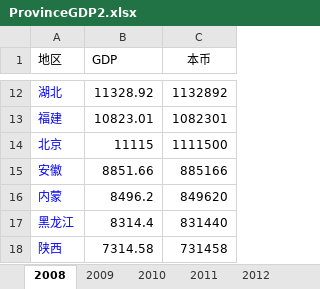
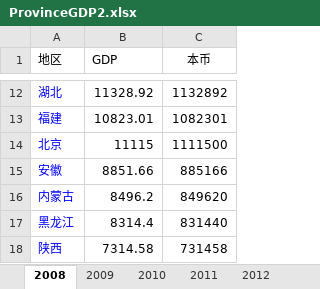
Before and after one commit to duxuhao/Chinese_University_Entrance_Ranking_GD, an Excel workbook: ProvinceGDP2.xlsx, sheet 2008, drawn as a sheet; only a part is shown, gaps mark what is left out; values as stored, in another font and other column widths than the file's, no borders; the diff names each change by its address in the sheet, - before the commit and + after, or states it on an @@ line.

```diff
--- a/ProvinceGDP2.xlsx (sheet 2008)
+++ b/ProvinceGDP2.xlsx (sheet 2008)
-A16 (地区): 内蒙
+A16 (地区): 内蒙古
```
Also changed, not shown: sheet 2009, sheet 2010, sheet 2015, UniversityLocation.xlsx, 7 other files.
